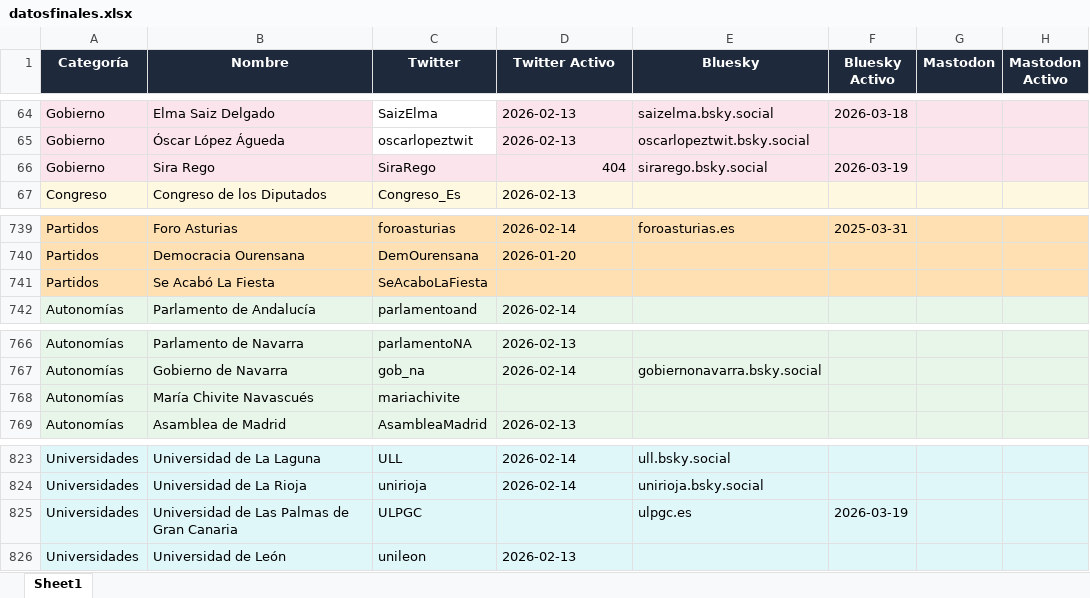
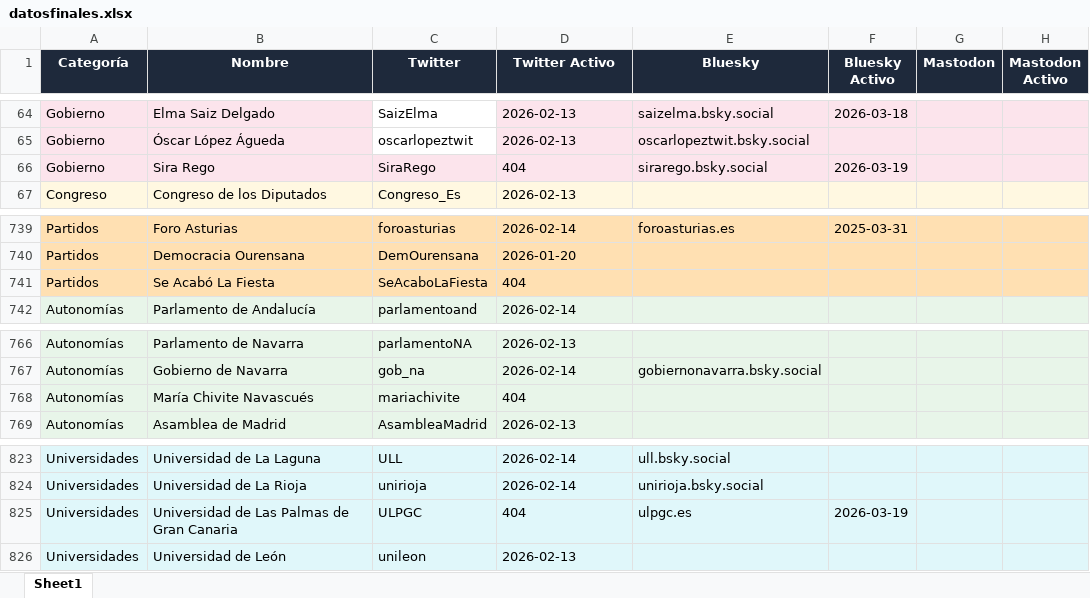
Before and after one commit to lopublico/saldeahi, an Excel workbook: datosfinales.xlsx, sheet Sheet1, drawn as a sheet; only a part is shown, gaps mark what is left out; values as stored, in another font and other column widths than the file's, no borders; the diff covers the shown part only; the diff names each change by its address in the sheet, - before the commit and + after, or states it on an @@ line.

```diff
--- a/datosfinales.xlsx (sheet Sheet1)
+++ b/datosfinales.xlsx (sheet Sheet1)
-D66 alignment: right
+D66 alignment: left
-D741 (Twitter Activo): (empty)
+D741 (Twitter Activo): 404
-D768 (Twitter Activo): (empty)
+D768 (Twitter Activo): 404
-D825 (Twitter Activo): (empty)
+D825 (Twitter Activo): 404
```
Also changed, not shown: 5 edited cells elsewhere in this sheet, 4 other files.
